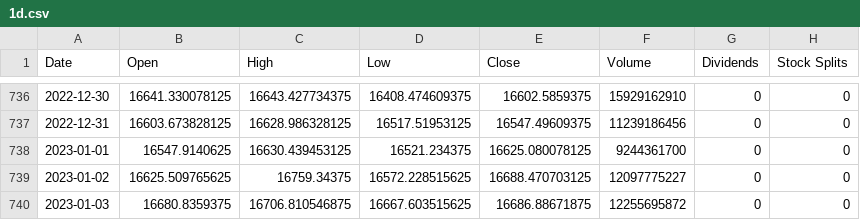
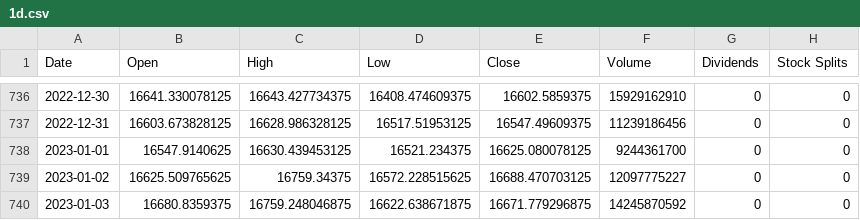
Before and after one commit to bronsonhill/Crypto-trading, a CSV file: Price_data/BTC-USD/1d.csv, drawn as a sheet; only a part is shown, gaps mark what is left out.

```diff
--- a/Price_data/BTC-USD/1d.csv
+++ b/Price_data/BTC-USD/1d.csv
@@ -739,2 +739,2 @@ Date,Open,High,Low,Close,Volume,Dividends,Stock Splits
 2023-01-02,16625.509765625,16759.34375,16572.228515625,16688.470703125,12097775227,0,0
-2023-01-03,16680.8359375,16706.810546875,16667.603515625,16686.88671875,12255695872,0,0
+2023-01-03,16680.8359375,16759.248046875,16622.638671875,16671.779296875,14245870592,0,0
```
Also changed, not shown: Price_data/BTC-USD/1mo.csv, Price_data/BTC-USD/30m.csv, 15 other files.
